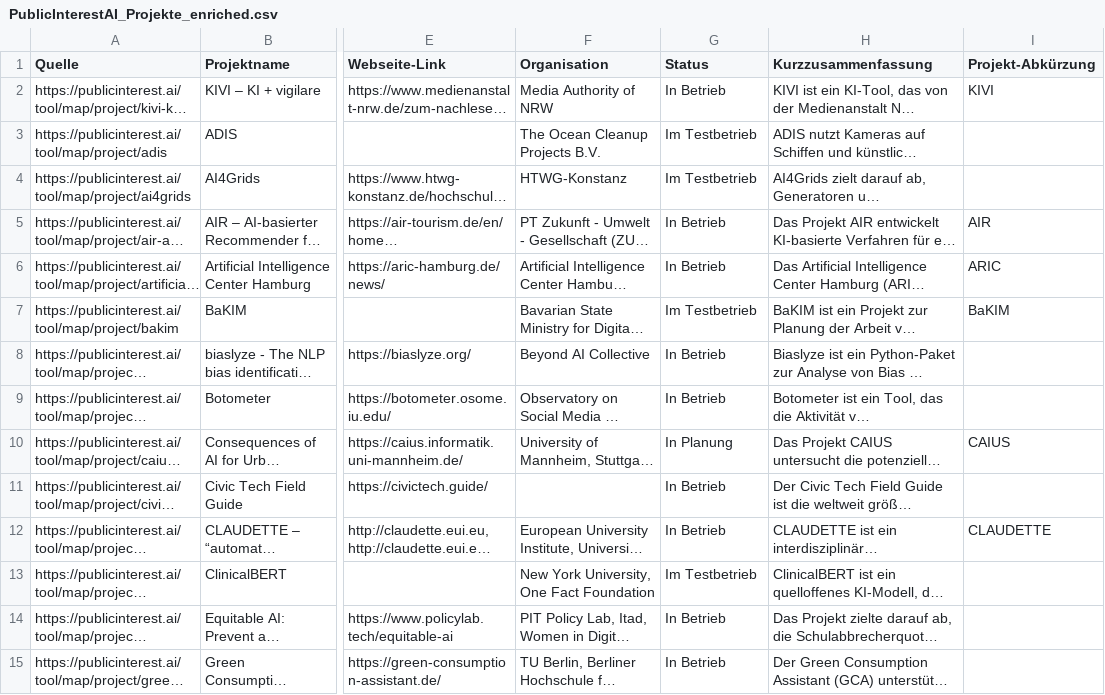
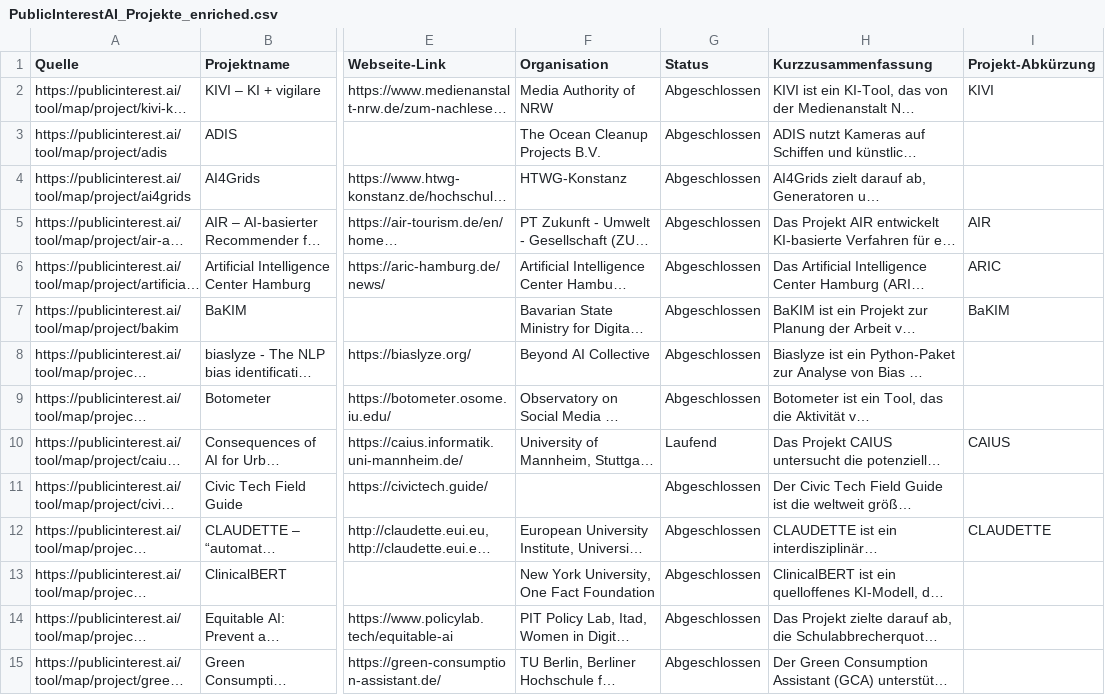
Before and after one commit to Caritas-Deutschland-Digitallabor/datenprojekte, a CSV file: project_code/Webscraping/PublicInterestAI/PublicInterestAI_Projekte_enriched.csv, drawn as a sheet; only a part is shown, gaps mark what is left out; long unchanged cells end in …; the diff covers the shown part only; the diff names each change by its address in the sheet, - before the commit and + after, or states it on an @@ line.

Commit message:
Standardize Public Interest AI project statusses manually

```diff
--- a/project_code/Webscraping/PublicInterestAI/PublicInterestAI_Projekte_enriched.csv
+++ b/project_code/Webscraping/PublicInterestAI/PublicInterestAI_Projekte_enriched.csv
-G2 (Status): In Betrieb
+G2 (Status): Abgeschlossen
-G3:G4 (Status): Im Testbetrieb
+G3:G4 (Status): Abgeschlossen
-G5:G6 (Status): In Betrieb
+G5:G6 (Status): Abgeschlossen
-G7 (Status): Im Testbetrieb
+G7 (Status): Abgeschlossen
-G8:G9 (Status): In Betrieb
+G8:G9 (Status): Abgeschlossen
-G10 (Status): In Planung
+G10 (Status): Laufend
-G11:G12 (Status): In Betrieb
+G11:G12 (Status): Abgeschlossen
-G13 (Status): Im Testbetrieb
+G13 (Status): Abgeschlossen
-G14:G15 (Status): In Betrieb
+G14:G15 (Status): Abgeschlossen
```
Also changed, not shown: 23 edited cells elsewhere in this file.
